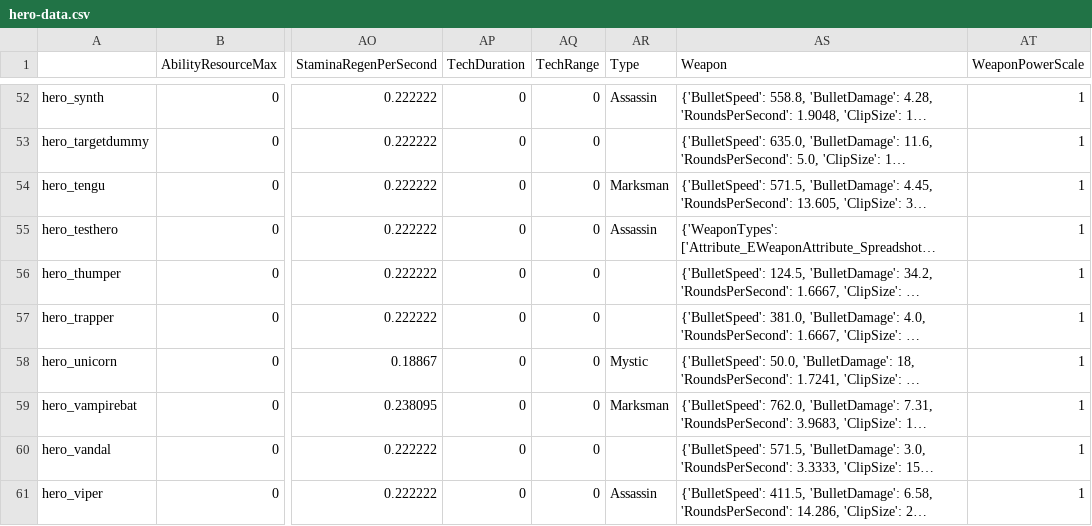
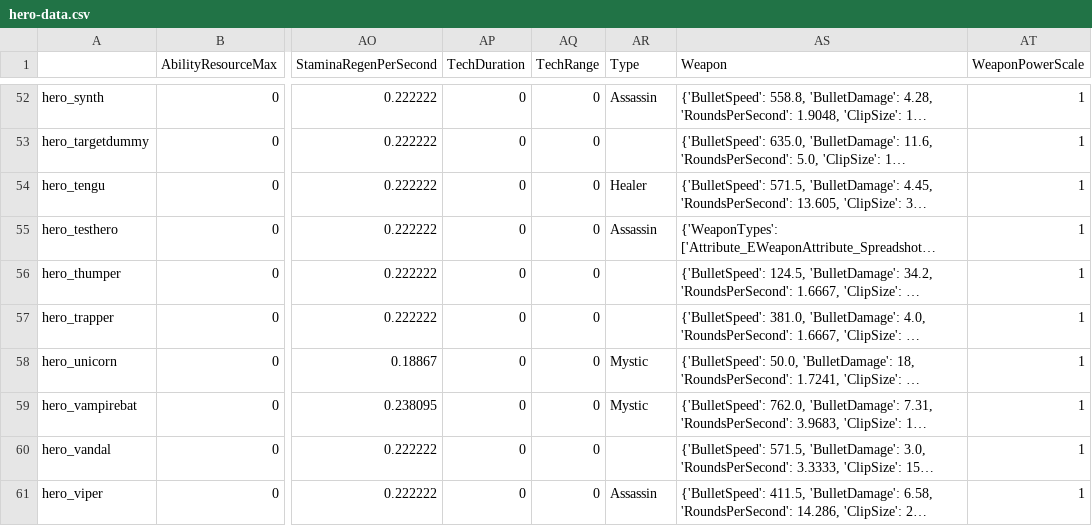
Before and after one commit to deadlock-wiki/deadlock-data, a CSV file: data/csv/hero-data.csv, drawn as a sheet; only a part is shown, gaps mark what is left out; long unchanged cells end in …; the diff covers the shown part only; the diff names each change by its address in the sheet, - before the commit and + after, or states it on an @@ line.

```diff
--- a/data/csv/hero-data.csv
+++ b/data/csv/hero-data.csv
-AR54 (Type): Marksman
+AR54 (Type): Healer
-AR59 (Type): Marksman
+AR59 (Type): Mystic
```
Also changed, not shown: 25 edited cells elsewhere in this file, 34 other files.
